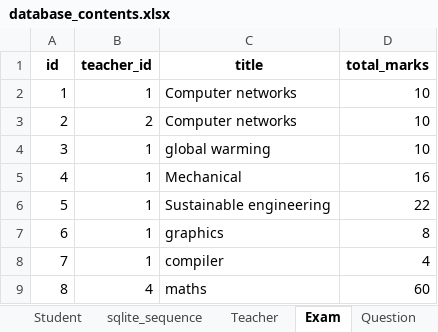
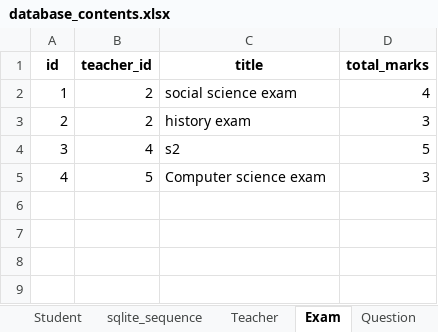
Before and after one commit to ArchBase/ExamPRO, an Excel workbook: database_contents.xlsx, sheet Exam, drawn as a sheet; values as stored, in another font and other column widths than the file's, no borders; the diff names each change by its address in the sheet, - before the commit and + after, or states it on an @@ line.

```diff
--- a/database_contents.xlsx (sheet Exam)
+++ b/database_contents.xlsx (sheet Exam)
-B2 (teacher_id): 1
+B2 (teacher_id): 2
-C2 (title): Computer networks
+C2 (title): social science exam
-D2 (total_marks): 10
+D2 (total_marks): 4
-C3 (title): Computer networks
+C3 (title): history exam
-D3 (total_marks): 10
+D3 (total_marks): 3
-B4 (teacher_id): 1
+B4 (teacher_id): 4
-C4 (title): global warming
+C4 (title): s2
-D4 (total_marks): 10
+D4 (total_marks): 5
-B5 (teacher_id): 1
+B5 (teacher_id): 5
-C5 (title): Mechanical
+C5 (title): Computer science exam
-D5 (total_marks): 16
+D5 (total_marks): 3
-row 6: 5 | 1 | Sustainable engineering | 22
-row 7: 6 | 1 | graphics | 8
-row 8: 7 | 1 | compiler | 4
-row 9: 8 | 4 | maths | 60
```
Also changed, not shown: sheet Answer, sheet Question, sheet Attended, sheet Student, sheet Teacher, sheet sqlite_sequence, 19 other files.
